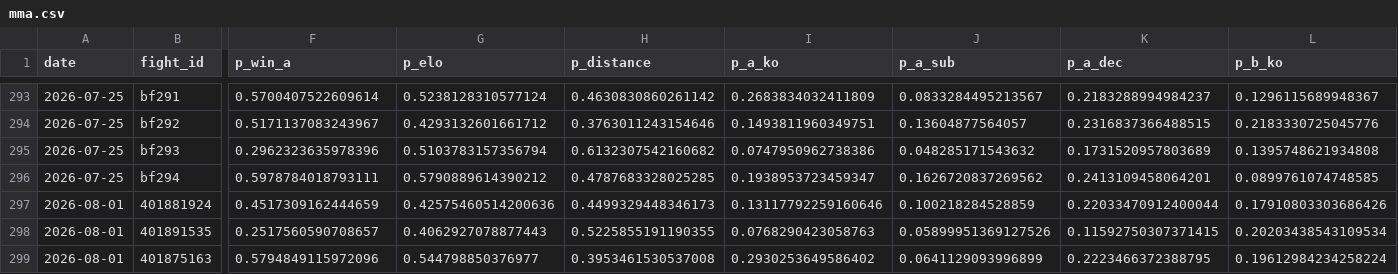
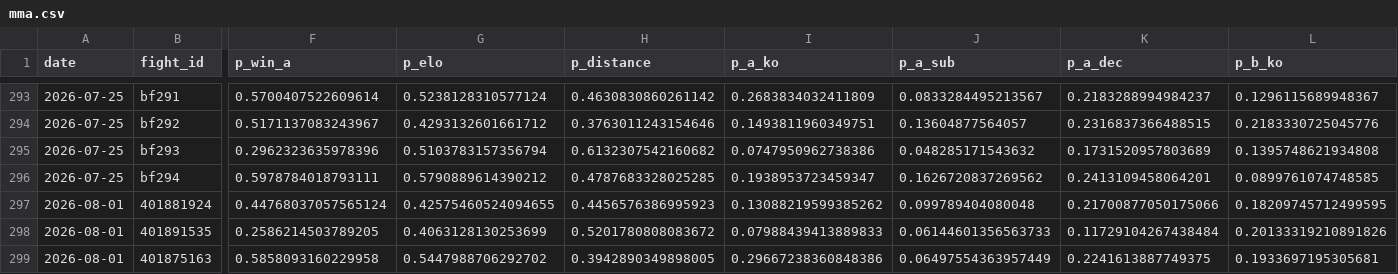
Before and after one commit to azcal/forecasting-lab, a CSV file: data/mma.csv, drawn as a sheet; only a part is shown, gaps mark what is left out; the diff covers the shown part only; the diff names each change by its address in the sheet, - before the commit and + after, or states it on an @@ line.

Commit message:
dashboard data 2026-07-29

```diff
--- a/data/mma.csv
+++ b/data/mma.csv
-F297 (p_win_a): 0.4517309162444659
+F297 (p_win_a): 0.44768037057565124
-G297 (p_elo): 0.42575460514200636
+G297 (p_elo): 0.42575460524094655
-H297 (p_distance): 0.4499329448346173
+H297 (p_distance): 0.4456576386995923
-I297 (p_a_ko): 0.13117792259160646
+I297 (p_a_ko): 0.13088219599385262
-J297 (p_a_sub): 0.100218284528859
+J297 (p_a_sub): 0.099789404080048
-K297 (p_a_dec): 0.22033470912400044
+K297 (p_a_dec): 0.21700877050175066
-L297 (p_b_ko): 0.17910803303686426
+L297 (p_b_ko): 0.18209745712499595
-F298 (p_win_a): 0.2517560590708657
+F298 (p_win_a): 0.2586214503789205
-G298 (p_elo): 0.4062927078877443
+G298 (p_elo): 0.4063128130253699
-H298 (p_distance): 0.5225855191190355
+H298 (p_distance): 0.5201780808083672
-I298 (p_a_ko): 0.0768290423058763
+I298 (p_a_ko): 0.07988439413889833
-J298 (p_a_sub): 0.05899951369127526
+J298 (p_a_sub): 0.06144601356563733
-K298 (p_a_dec): 0.11592750307371415
+K298 (p_a_dec): 0.11729104267438484
-L298 (p_b_ko): 0.20203438543109534
+L298 (p_b_ko): 0.20133319210891826
-F299 (p_win_a): 0.5794849115972096
+F299 (p_win_a): 0.5858093160229958
-G299 (p_elo): 0.544798850376977
+G299 (p_elo): 0.5447988706292702
-H299 (p_distance): 0.3953461530537008
+H299 (p_distance): 0.3942890349898005
-I299 (p_a_ko): 0.2930253649586402
+I299 (p_a_ko): 0.29667238360848386
-J299 (p_a_sub): 0.0641129093996899
+J299 (p_a_sub): 0.06497554363957449
-K299 (p_a_dec): 0.2223466372388795
+K299 (p_a_dec): 0.2241613887749375
-L299 (p_b_ko): 0.19612984234258224
+L299 (p_b_ko): 0.1933697195305681
```
Also changed, not shown: 131 edited cells elsewhere in this file, data/wnba.csv, 2 other files.
